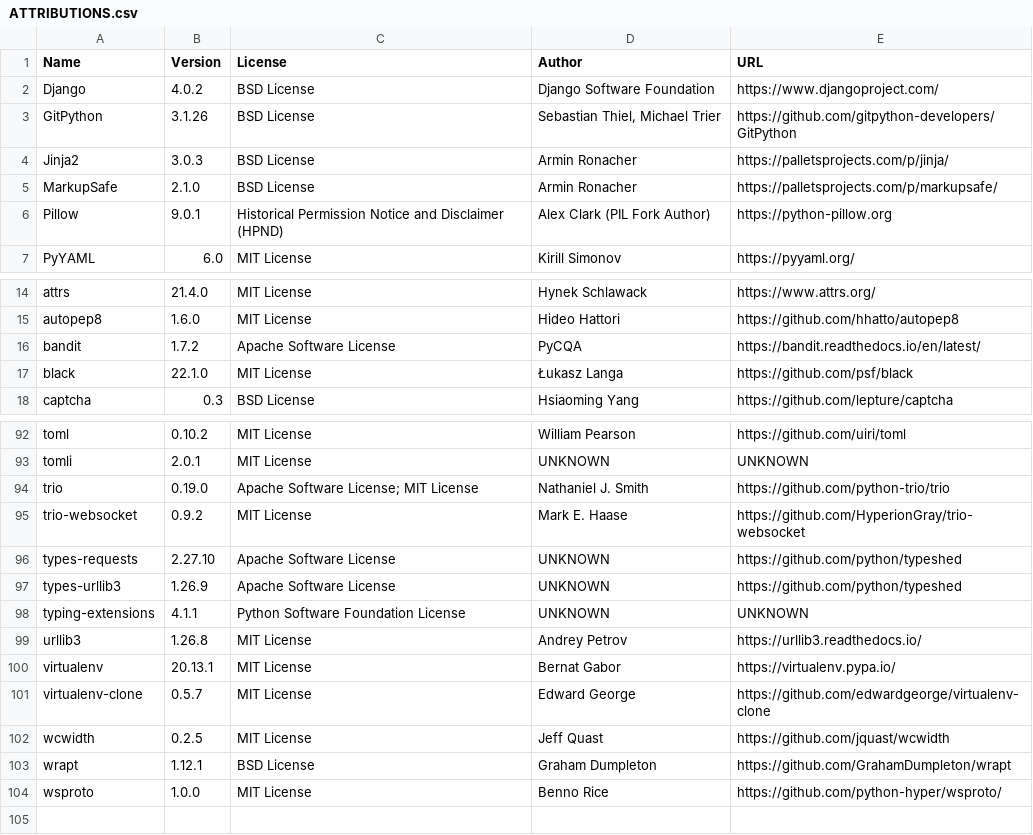
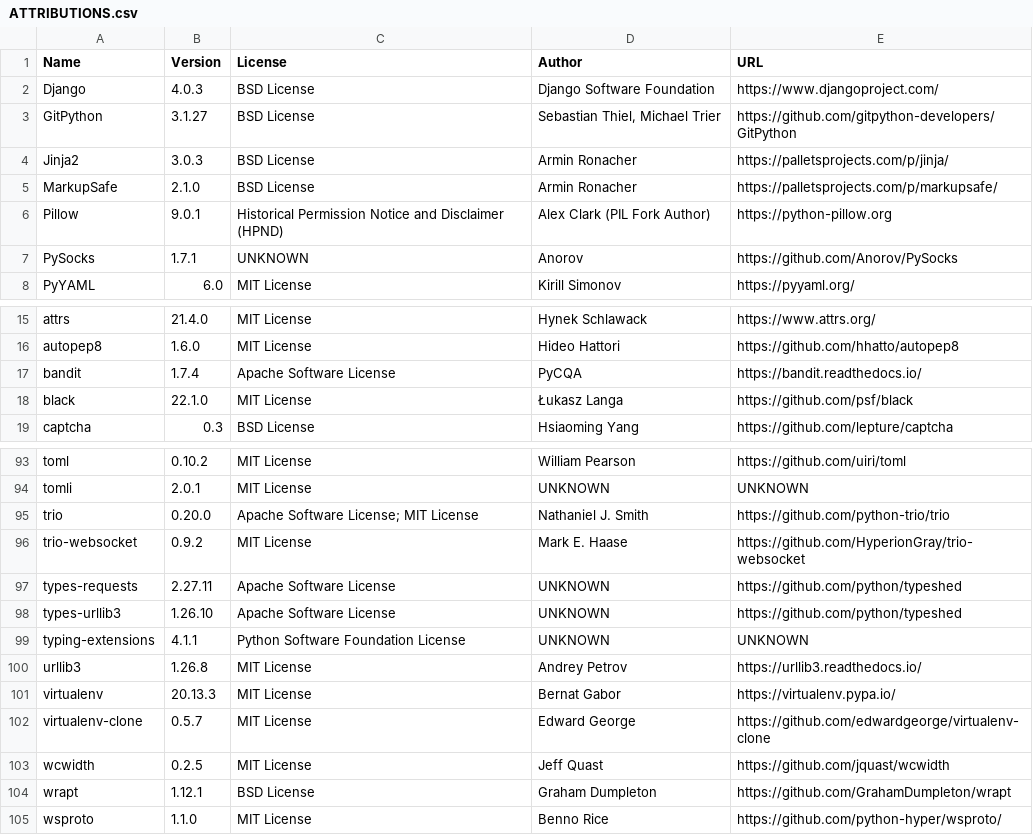
Before and after one commit to djbrown/hbscorez, a CSV file: ATTRIBUTIONS.csv, drawn as a sheet; only a part is shown, gaps mark what is left out; the diff covers the shown part only.

```diff
--- a/ATTRIBUTIONS.csv
+++ b/ATTRIBUTIONS.csv
@@ -1,4 +1,4 @@
 "Name","Version","License","Author","URL"
-"Django","4.0.2","BSD License","Django Software Foundation","https://www.djangoproject.com/"
-"GitPython","3.1.26","BSD License","Sebastian Thiel, Michael Trier","https://github.com/gitpython-developers/GitPython"
+"Django","4.0.3","BSD License","Django Software Foundation","https://www.djangoproject.com/"
+"GitPython","3.1.27","BSD License","Sebastian Thiel, Michael Trier","https://github.com/gitpython-developers/GitPython"
 "Jinja2","3.0.3","BSD License","Armin Ronacher","https://palletsprojects.com/p/jinja/"
@@ -6,2 +6,3 @@
 "Pillow","9.0.1","Historical Permission Notice and Disclaimer (HPND)","Alex Clark (PIL Fork Author)","https://python-pillow.org"
+"PySocks","1.7.1","UNKNOWN","Anorov","https://github.com/Anorov/PySocks"
 "PyYAML","6.0","MIT License","Kirill Simonov","https://pyyaml.org/"
@@ -15,3 +16,3 @@
 "autopep8","1.6.0","MIT License","Hideo Hattori","https://github.com/hhatto/autopep8"
-"bandit","1.7.2","Apache Software License","PyCQA","https://bandit.readthedocs.io/en/latest/"
+"bandit","1.7.4","Apache Software License","PyCQA","https://bandit.readthedocs.io/"
 "black","22.1.0","MIT License","Łukasz Langa","https://github.com/psf/black"
@@ -93,9 +94,9 @@
 "tomli","2.0.1","MIT License","UNKNOWN","UNKNOWN"
-"trio","0.19.0","Apache Software License; MIT License","Nathaniel J. Smith","https://github.com/python-trio/trio"
+"trio","0.20.0","Apache Software License; MIT License","Nathaniel J. Smith","https://github.com/python-trio/trio"
 "trio-websocket","0.9.2","MIT License","Mark E. Haase","https://github.com/HyperionGray/trio-websocket"
-"types-requests","2.27.10","Apache Software License","UNKNOWN","https://github.com/python/typeshed"
-"types-urllib3","1.26.9","Apache Software License","UNKNOWN","https://github.com/python/typeshed"
+"types-requests","2.27.11","Apache Software License","UNKNOWN","https://github.com/python/typeshed"
+"types-urllib3","1.26.10","Apache Software License","UNKNOWN","https://github.com/python/typeshed"
 "typing-extensions","4.1.1","Python Software Foundation License","UNKNOWN","UNKNOWN"
 "urllib3","1.26.8","MIT License","Andrey Petrov","https://urllib3.readthedocs.io/"
-"virtualenv","20.13.1","MIT License","Bernat Gabor","https://virtualenv.pypa.io/"
+"virtualenv","20.13.3","MIT License","Bernat Gabor","https://virtualenv.pypa.io/"
 "virtualenv-clone","0.5.7","MIT License","Edward George","https://github.com/edwardgeorge/virtualenv-clone"
@@ -103,2 +104,2 @@
 "wrapt","1.12.1","BSD License","Graham Dumpleton","https://github.com/GrahamDumpleton/wrapt"
-"wsproto","1.0.0","MIT License","Benno Rice","https://github.com/python-hyper/wsproto/"
+"wsproto","1.1.0","MIT License","Benno Rice","https://github.com/python-hyper/wsproto/"
```
Also changed, not shown: 5 edited cells elsewhere in this file, 2 other files.
